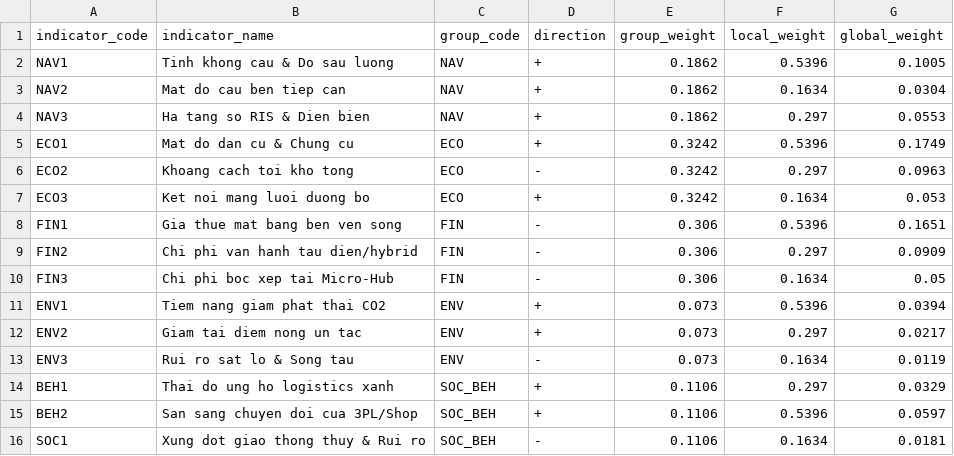
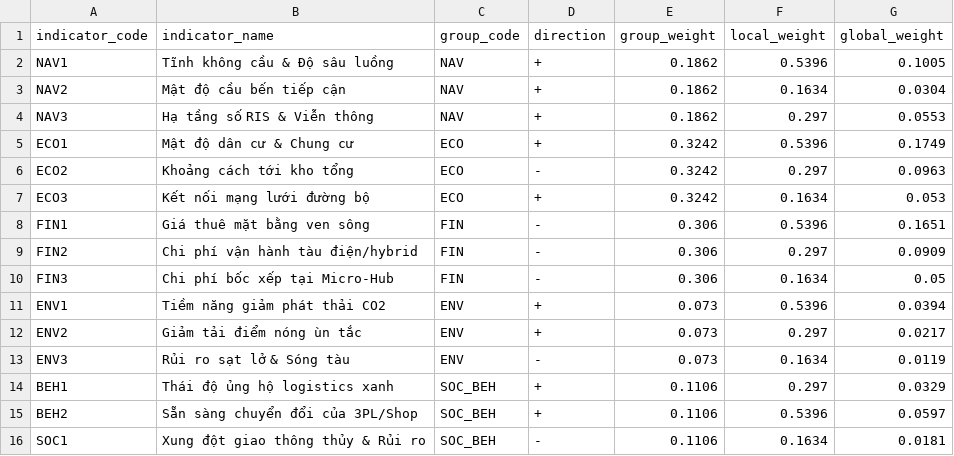
Before and after one commit to LeLyPhucAn/nckh-saigon-river-ecommerce-logistics, a CSV file: outputs/tables/fuzzy_ahp_weights.csv, drawn as a sheet.

Commit message:
feat: hoan thanh toan dien he thong mo hinh nckh van tai thuy TMDT song Sai Gon

```diff
--- a/outputs/tables/fuzzy_ahp_weights.csv
+++ b/outputs/tables/fuzzy_ahp_weights.csv
@@ -1,16 +1,16 @@
 indicator_code,indicator_name,group_code,direction,group_weight,local_weight,global_weight
-NAV1,Tinh khong cau & Do sau luong,NAV,+,0.1862,0.5396,0.1005
-NAV2,Mat do cau ben tiep can,NAV,+,0.1862,0.1634,0.0304
-NAV3,Ha tang so RIS & Dien bien,NAV,+,0.1862,0.297,0.0553
-ECO1,Mat do dan cu & Chung cu,ECO,+,0.3242,0.5396,0.1749
-ECO2,Khoang cach toi kho tong,ECO,-,0.3242,0.297,0.0963
-ECO3,Ket noi mang luoi duong bo,ECO,+,0.3242,0.1634,0.053
-FIN1,Gia thue mat bang ben ven song,FIN,-,0.306,0.5396,0.1651
-FIN2,Chi phi van hanh tau dien/hybrid,FIN,-,0.306,0.297,0.0909
-FIN3,Chi phi boc xep tai Micro-Hub,FIN,-,0.306,0.1634,0.05
-ENV1,Tiem nang giam phat thai CO2,ENV,+,0.073,0.5396,0.0394
-ENV2,Giam tai diem nong un tac,ENV,+,0.073,0.297,0.0217
-ENV3,Rui ro sat lo & Song tau,ENV,-,0.073,0.1634,0.0119
-BEH1,Thai do ung ho logistics xanh,SOC_BEH,+,0.1106,0.297,0.0329
-BEH2,San sang chuyen doi cua 3PL/Shop,SOC_BEH,+,0.1106,0.5396,0.0597
-SOC1,Xung dot giao thong thuy & Rui ro,SOC_BEH,-,0.1106,0.1634,0.0181
+NAV1,Tĩnh không cầu & Độ sâu luồng,NAV,+,0.1862,0.5396,0.1005
+NAV2,Mật độ cầu bến tiếp cận,NAV,+,0.1862,0.1634,0.0304
+NAV3,Hạ tầng số RIS & Viễn thông,NAV,+,0.1862,0.297,0.0553
+ECO1,Mật độ dân cư & Chung cư,ECO,+,0.3242,0.5396,0.1749
+ECO2,Khoảng cách tới kho tổng,ECO,-,0.3242,0.297,0.0963
+ECO3,Kết nối mạng lưới đường bộ,ECO,+,0.3242,0.1634,0.053
+FIN1,Giá thuê mặt bằng ven sông,FIN,-,0.306,0.5396,0.1651
+FIN2,Chi phí vận hành tàu điện/hybrid,FIN,-,0.306,0.297,0.0909
+FIN3,Chi phí bốc xếp tại Micro-Hub,FIN,-,0.306,0.1634,0.05
+ENV1,Tiềm năng giảm phát thải CO2,ENV,+,0.073,0.5396,0.0394
+ENV2,Giảm tải điểm nóng ùn tắc,ENV,+,0.073,0.297,0.0217
+ENV3,Rủi ro sạt lở & Sóng tàu,ENV,-,0.073,0.1634,0.0119
+BEH1,Thái độ ủng hộ logistics xanh,SOC_BEH,+,0.1106,0.297,0.0329
+BEH2,Sẵn sàng chuyển đổi của 3PL/Shop,SOC_BEH,+,0.1106,0.5396,0.0597
+SOC1,Xung đột giao thông thủy & Rủi ro,SOC_BEH,-,0.1106,0.1634,0.0181
```
Also changed, not shown: data/processed/gis_candidate_hubs.csv, data/processed/gis_corridor_segments.csv, 40 other files.
